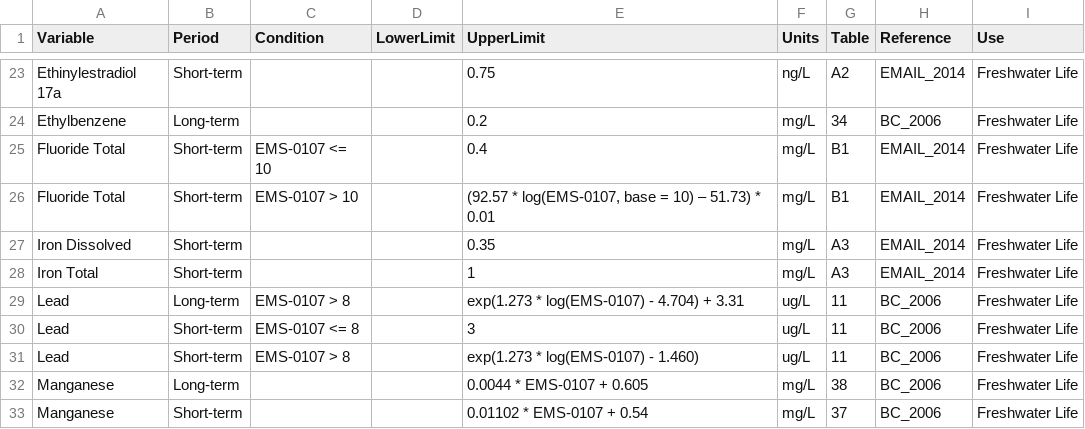
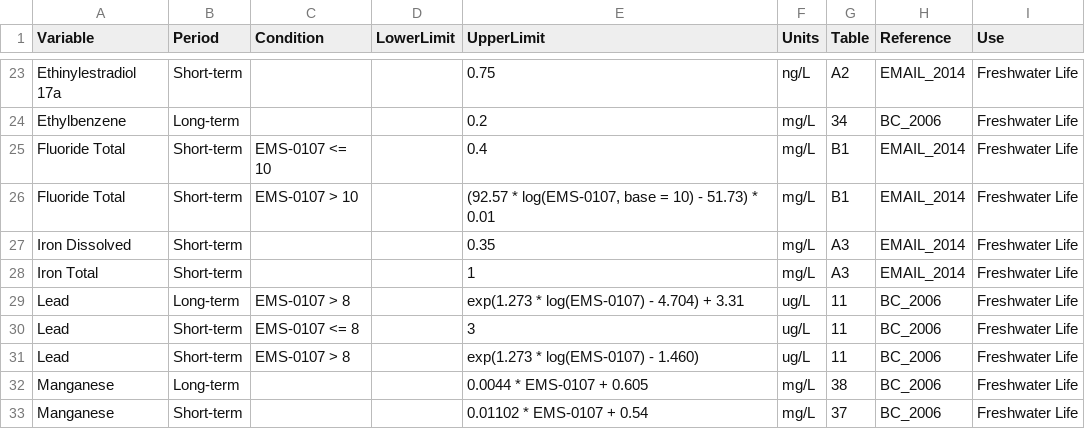
Before and after one commit to bcgov/wqbc, a CSV file: data-raw/limits.csv, drawn as a sheet; only a part is shown, gaps mark what is left out.

Commit message:
removed character non-ascii

```diff
--- a/data-raw/limits.csv
+++ b/data-raw/limits.csv
@@ -25,3 +25,3 @@ Ethylbenzene,Long-term,,,0.2,mg/L,34,BC_2006,Freshwater Life
 Fluoride Total,Short-term,EMS-0107 <= 10,,0.4,mg/L,B1,EMAIL_2014,Freshwater Life
-Fluoride Total,Short-term,EMS-0107 > 10,,"(92.57 * log(EMS-0107, base = 10) – 51.73) * 0.01",mg/L,B1,EMAIL_2014,Freshwater Life
+Fluoride Total,Short-term,EMS-0107 > 10,,"(92.57 * log(EMS-0107, base = 10) - 51.73) * 0.01",mg/L,B1,EMAIL_2014,Freshwater Life
 Iron Dissolved,Short-term,,,0.35,mg/L,A3,EMAIL_2014,Freshwater Life
```
